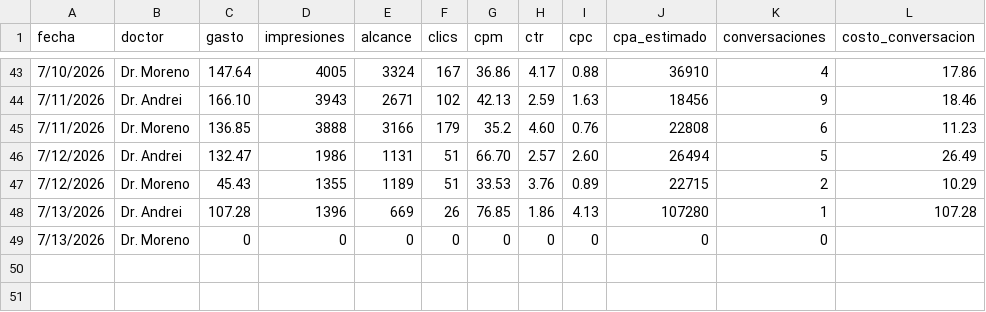
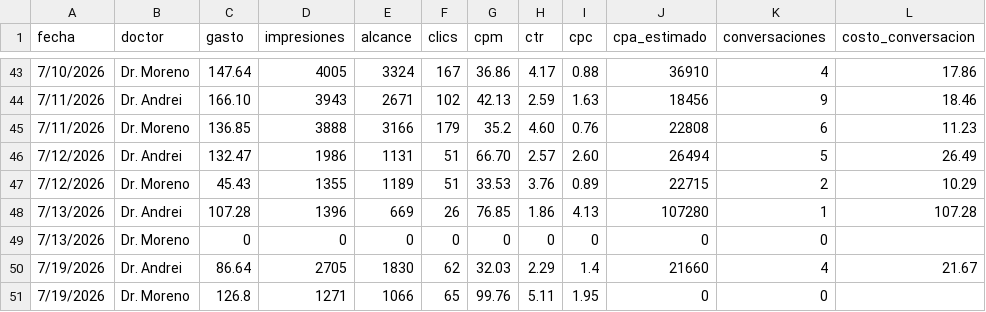
Before and after one commit to alanrdzpach-ux/alan-briefings, a CSV file: metricas_diarias.csv, drawn as a sheet; only a part is shown, gaps mark what is left out.

Commit message:
Briefing 2026-07-19: métricas de cuenta y campañas para Dr. Moreno y Dr. Andrei

```diff
--- a/metricas_diarias.csv
+++ b/metricas_diarias.csv
@@ -49 +49,3 @@ fecha	doctor	gasto	impresiones	alcance	clics	cpm	ctr	cpc	cpa_estimado	conversaci
 7/13/2026	Dr. Moreno	0	0	0	0	0	0	0	0	0	
+7/19/2026	Dr. Andrei	86.64	2705	1830	62	32.03	2.29	1.4	21660	4	21.67
+7/19/2026	Dr. Moreno	126.8	1271	1066	65	99.76	5.11	1.95	0	0	
```
Also changed, not shown: 1 other file.
